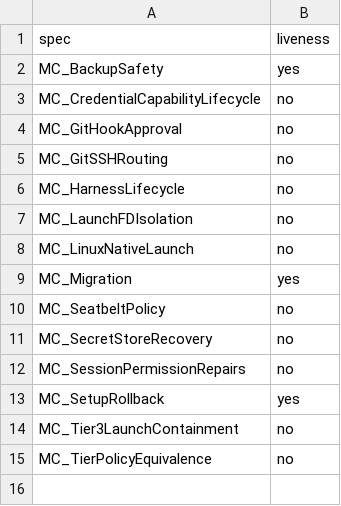
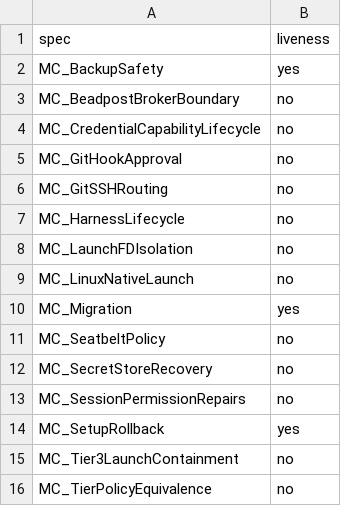
Before and after one commit to dredozubov/hazmat, a TSV file: tla/promoted_specs.tsv, drawn as a sheet.

```diff
--- a/tla/promoted_specs.tsv
+++ b/tla/promoted_specs.tsv
@@ -2,2 +2,3 @@ spec	liveness
 MC_BackupSafety	yes
+MC_BeadpostBrokerBoundary	no
 MC_CredentialCapabilityLifecycle	no
```
Also changed, not shown: tla/proof_ownership.tsv, 11 other files.
